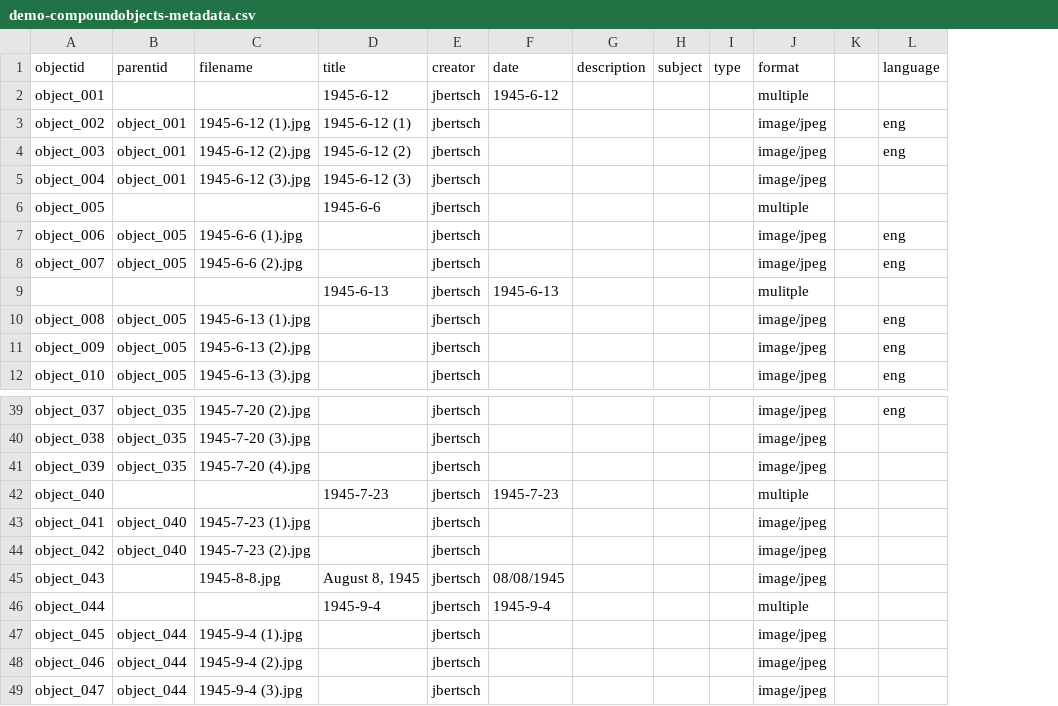
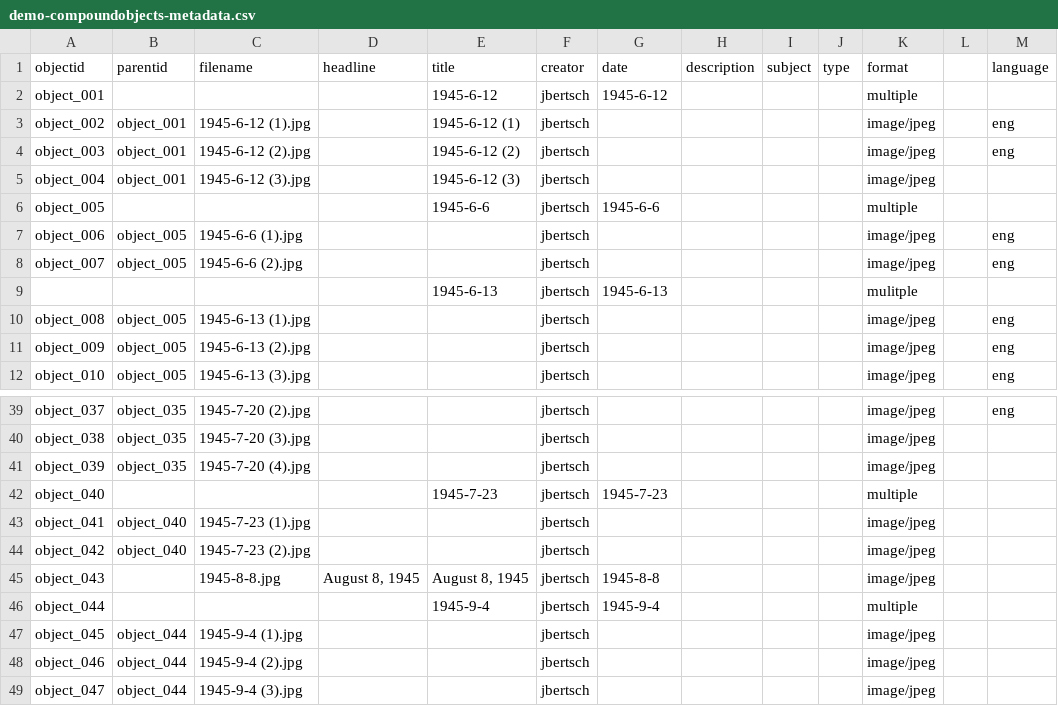
Before and after one commit to joebertsch/pritchardletters, a CSV file: _data/demo-compoundobjects-metadata.csv, drawn as a sheet; only a part is shown, gaps mark what is left out; addresses are those after the commit; the diff names each change by its address in the sheet, - before the commit and + after, or states it on an @@ line.

Commit message:
Refactor demo-compoundobjects-metadata.csv structure
Updated the CSV structure by adding a 'headline' column and correcting the 'description' field for some entries.

```diff
--- a/_data/demo-compoundobjects-metadata.csv
+++ b/_data/demo-compoundobjects-metadata.csv
+column D (headline), row 45: August 8, 1945
-G6 (date): (empty)
+G6 (date): 1945-6-6
-G45 (date): 08/08/1945
+G45 (date): 1945-8-8
```
